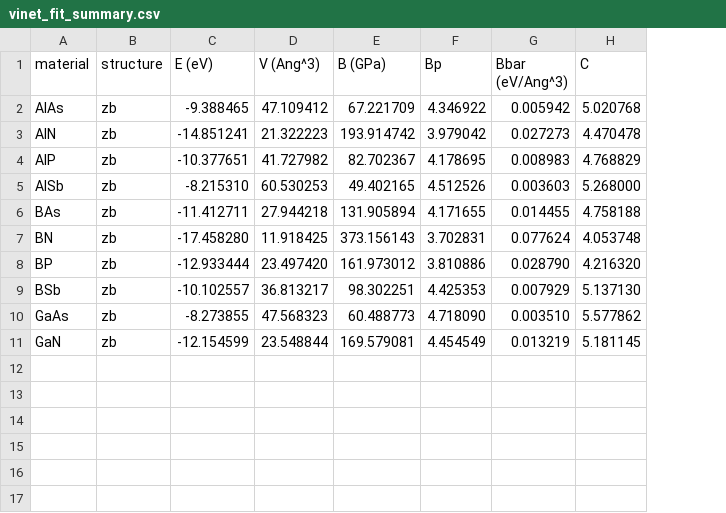
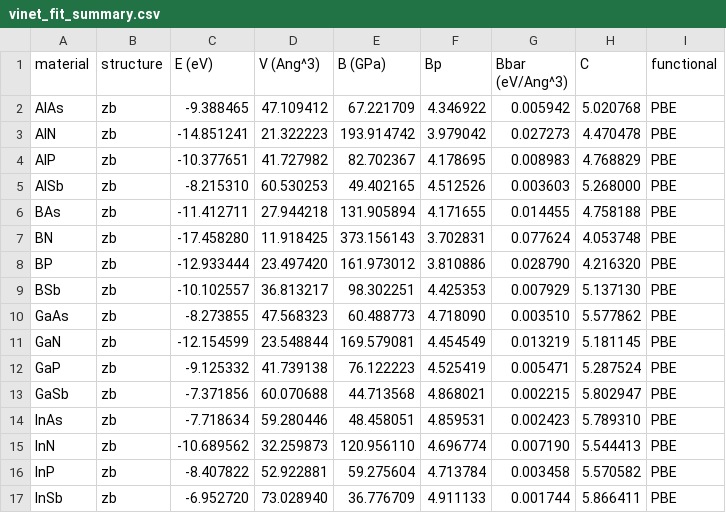
Before and after one commit to xzhng/semiconductorDB, a CSV file: vinet_fit_summary.csv, drawn as a sheet; the diff names each change by its address in the sheet, - before the commit and + after, or states it on an @@ line.

```diff
--- a/vinet_fit_summary.csv
+++ b/vinet_fit_summary.csv
+column I (functional), rows 2-11: all PBE
+row 12: GaP | zb | -9.125332 | 41.739138 | 76.122223 | 4.525419 | 0.005471 | 5.287524 | PBE
+row 13: GaSb | zb | -7.371856 | 60.070688 | 44.713568 | 4.868021 | 0.002215 | 5.802947 | PBE
+row 14: InAs | zb | -7.718634 | 59.280446 | 48.458051 | 4.859531 | 0.002423 | 5.789310 | PBE
+row 15: InN | zb | -10.689562 | 32.259873 | 120.956110 | 4.696774 | 0.007190 | 5.544413 | PBE
+row 16: InP | zb | -8.407822 | 52.922881 | 59.275604 | 4.713784 | 0.003458 | 5.570582 | PBE
+row 17: InSb | zb | -6.952720 | 73.028940 | 36.776709 | 4.911133 | 0.001744 | 5.866411 | PBE
```
Also changed, not shown: convergence_database.csv, e_v_data.csv, 4 other files.
